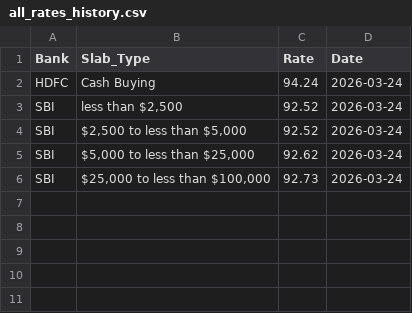
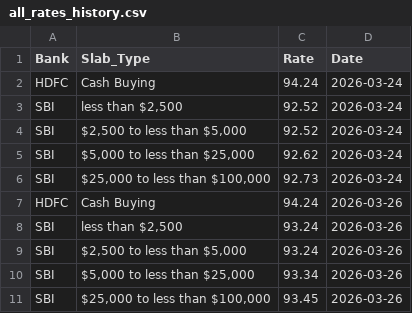
Before and after one commit to Pranjal-agl/SBI_Rate_Archiver, a CSV file: all_rates_history.csv, drawn as a sheet.

```diff
--- a/all_rates_history.csv
+++ b/all_rates_history.csv
@@ -6 +6,6 @@ SBI,"$5,000 to less than $25,000",92.62,2026-03-24
 SBI,"$25,000 to less than $100,000",92.73,2026-03-24
+HDFC,Cash Buying,94.24,2026-03-26
+SBI,"less than $2,500",93.24,2026-03-26
+SBI,"$2,500 to less than $5,000",93.24,2026-03-26
+SBI,"$5,000 to less than $25,000",93.34,2026-03-26
+SBI,"$25,000 to less than $100,000",93.45,2026-03-26
```
Also changed, not shown: 2 other files.
